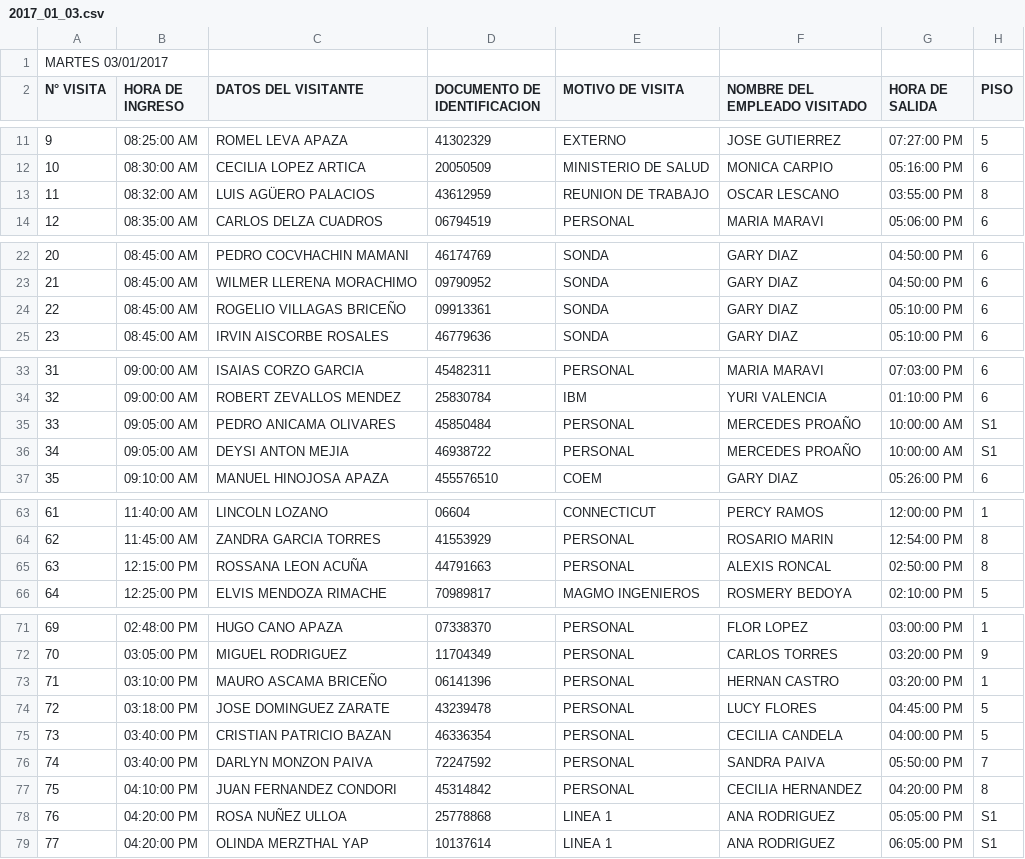
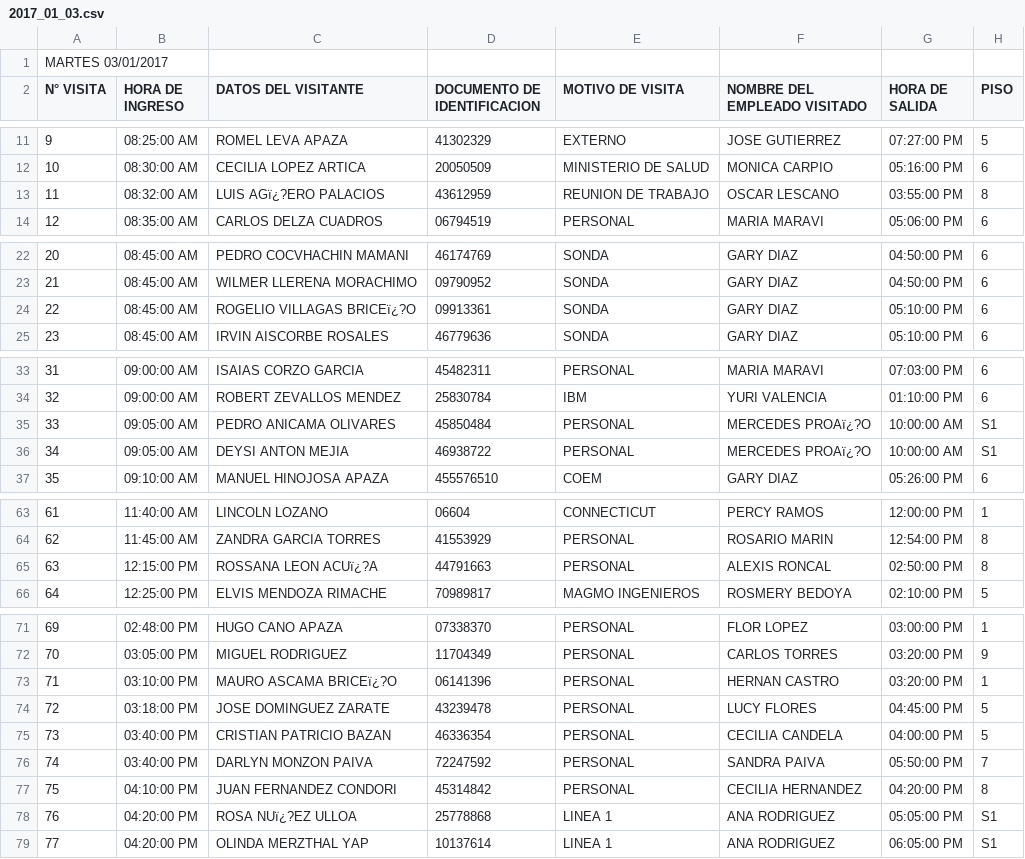
Before and after one commit to jahirmedinacs/ts-fore_ESSALUD-2017-Central, a CSV file: data/cleaned/2017_01_03.csv, drawn as a sheet; only a part is shown, gaps mark what is left out.

```diff
--- a/data/cleaned/2017_01_03.csv
+++ b/data/cleaned/2017_01_03.csv
@@ -12,3 +12,3 @@ N° VISITA ,HORA DE INGRESO,DATOS DEL VISITANTE ,DOCUMENTO DE IDENTIFICACION,MOT
 10,08:30:00 AM,CECILIA LOPEZ ARTICA,20050509,MINISTERIO DE SALUD,MONICA  CARPIO,05:16:00 PM,6,,
-11,08:32:00 AM,LUIS AGÜERO PALACIOS,43612959,REUNION DE TRABAJO,OSCAR   LESCANO,03:55:00 PM,8,,
+11,08:32:00 AM,LUIS AGï¿?ERO PALACIOS,43612959,REUNION DE TRABAJO,OSCAR   LESCANO,03:55:00 PM,8,,
 12,08:35:00 AM,CARLOS DELZA CUADROS,06794519,PERSONAL,MARIA   MARAVI,05:06:00 PM,6,,
@@ -23,3 +23,3 @@ N° VISITA ,HORA DE INGRESO,DATOS DEL VISITANTE ,DOCUMENTO DE IDENTIFICACION,MOT
 21,08:45:00 AM,WILMER LLERENA MORACHIMO,09790952,SONDA,GARY      DIAZ,04:50:00 PM,6,,
-22,08:45:00 AM,ROGELIO VILLAGAS BRICEÑO,09913361,SONDA,GARY      DIAZ,05:10:00 PM,6,,
+22,08:45:00 AM,ROGELIO VILLAGAS BRICEï¿?O,09913361,SONDA,GARY      DIAZ,05:10:00 PM,6,,
 23,08:45:00 AM,IRVIN AISCORBE ROSALES,46779636,SONDA,GARY      DIAZ,05:10:00 PM,6,,
@@ -34,4 +34,4 @@ N° VISITA ,HORA DE INGRESO,DATOS DEL VISITANTE ,DOCUMENTO DE IDENTIFICACION,MOT
 32,09:00:00 AM,ROBERT ZEVALLOS MENDEZ,25830784,IBM,YURI   VALENCIA,01:10:00 PM,6,,
-33,09:05:00 AM,PEDRO ANICAMA OLIVARES,45850484,PERSONAL,MERCEDES   PROAÑO,10:00:00 AM,S1,,
-34,09:05:00 AM,DEYSI ANTON MEJIA,46938722,PERSONAL,MERCEDES   PROAÑO,10:00:00 AM,S1,,
+33,09:05:00 AM,PEDRO ANICAMA OLIVARES,45850484,PERSONAL,MERCEDES   PROAï¿?O,10:00:00 AM,S1,,
+34,09:05:00 AM,DEYSI ANTON MEJIA,46938722,PERSONAL,MERCEDES   PROAï¿?O,10:00:00 AM,S1,,
 35,09:10:00 AM,MANUEL HINOJOSA APAZA,455576510,COEM,GARY      DIAZ,05:26:00 PM,6,,
@@ -64,3 +64,3 @@ N° VISITA ,HORA DE INGRESO,DATOS DEL VISITANTE ,DOCUMENTO DE IDENTIFICACION,MOT
 62,11:45:00 AM,ZANDRA GARCIA TORRES,41553929,PERSONAL,ROSARIO   MARIN,12:54:00 PM,8,,
-63,12:15:00 PM,ROSSANA LEON ACUÑA,44791663,PERSONAL,ALEXIS   RONCAL,02:50:00 PM,8,,
+63,12:15:00 PM,ROSSANA LEON ACUï¿?A,44791663,PERSONAL,ALEXIS   RONCAL,02:50:00 PM,8,,
 64,12:25:00 PM,ELVIS MENDOZA RIMACHE,70989817,MAGMO    INGENIEROS,ROSMERY   BEDOYA,02:10:00 PM,5,,
@@ -72,3 +72,3 @@ N° VISITA ,HORA DE INGRESO,DATOS DEL VISITANTE ,DOCUMENTO DE IDENTIFICACION,MOT
 70,03:05:00 PM,MIGUEL  RODRIGUEZ,11704349,PERSONAL,CARLOS  TORRES,03:20:00 PM,9,,
-71,03:10:00 PM,MAURO ASCAMA BRICEÑO,06141396,PERSONAL,HERNAN   CASTRO,03:20:00 PM,1,,
+71,03:10:00 PM,MAURO ASCAMA BRICEï¿?O,06141396,PERSONAL,HERNAN   CASTRO,03:20:00 PM,1,,
 72,03:18:00 PM,JOSE DOMINGUEZ ZARATE,43239478,PERSONAL,LUCY   FLORES,04:45:00 PM,5,,
@@ -77,3 +77,3 @@ N° VISITA ,HORA DE INGRESO,DATOS DEL VISITANTE ,DOCUMENTO DE IDENTIFICACION,MOT
 75,04:10:00 PM,JUAN FERNANDEZ CONDORI,45314842,PERSONAL,CECILIA   HERNANDEZ,04:20:00 PM,8,,
-76,04:20:00 PM,ROSA  NUÑEZ ULLOA,25778868,LINEA 1,ANA   RODRIGUEZ,05:05:00 PM,S1,,
+76,04:20:00 PM,ROSA  NUï¿?EZ ULLOA,25778868,LINEA 1,ANA   RODRIGUEZ,05:05:00 PM,S1,,
 77,04:20:00 PM,OLINDA MERZTHAL  YAP,10137614,LINEA 1,ANA   RODRIGUEZ,06:05:00 PM,S1,,
```
Also changed, not shown: data/cleaned/2017_01_02.csv, 3 other files.
